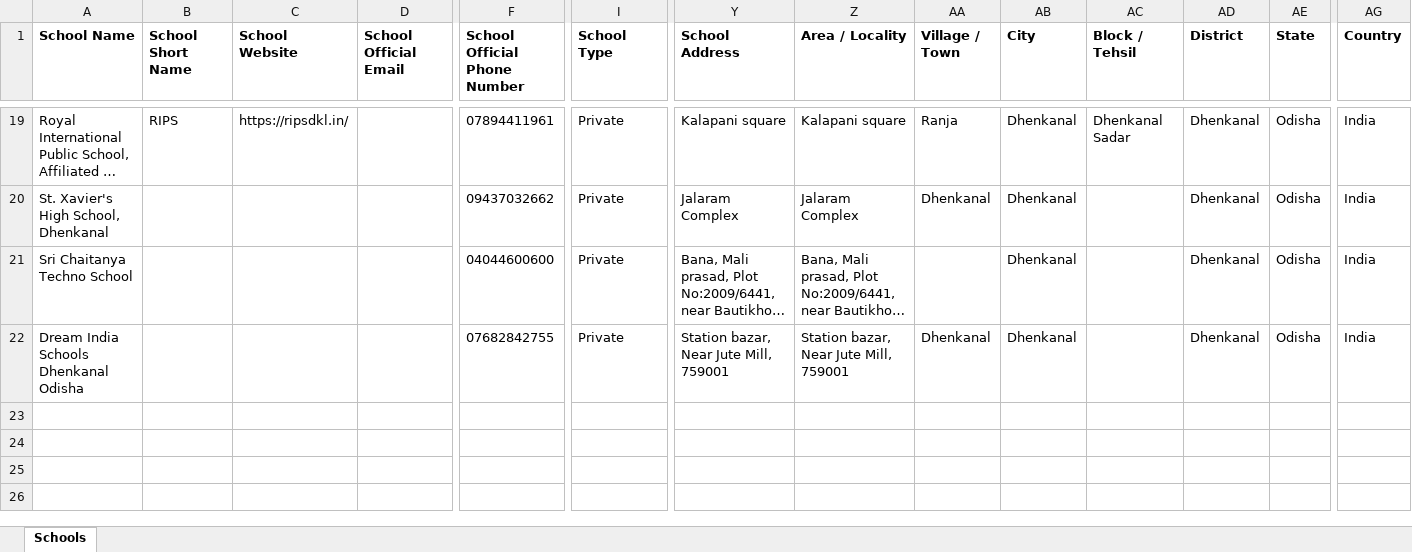
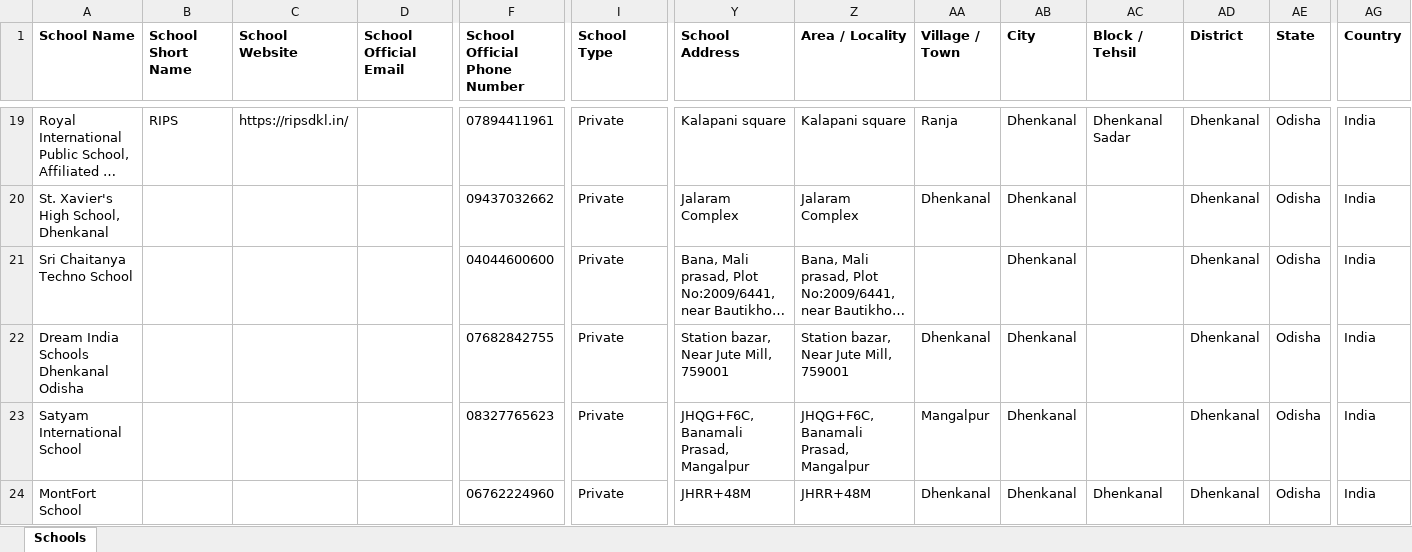
Before and after one commit to anandsagar6/School_Data_Scraper, an Excel workbook: Excel_Data/master_data.xlsx, sheet Schools, drawn as a sheet; only a part is shown, gaps mark what is left out; long unchanged cells end in …; values as stored, in another font and other column widths than the file's, no borders; rows hold the shown columns only; the diff names each change by its address in the sheet, - before the commit and + after, or states it on an @@ line.

```diff
--- a/Excel_Data/master_data.xlsx (sheet Schools)
+++ b/Excel_Data/master_data.xlsx (sheet Schools)
+row 23: Satyam International School |  |  |  | 08327765623 | Private | JHQG+F6C, Banamali Prasad, Mangalpur | JHQG+F6C, Banamali Prasad, Mangalpur | Mangalpur | Dhenkanal |  | Dhenkanal | Odisha | India
+row 24: MontFort School |  |  |  | 06762224960 | Private | JHRR+48M | JHRR+48M | Dhenkanal | Dhenkanal | Dhenkanal | Dhenkanal | Odisha | India
```
Also changed, not shown: Excel_Data/current_data.xlsx, Temp_Data/Odisha_Dhenkanal_temporary_schools.xlsx, 1 other file.
